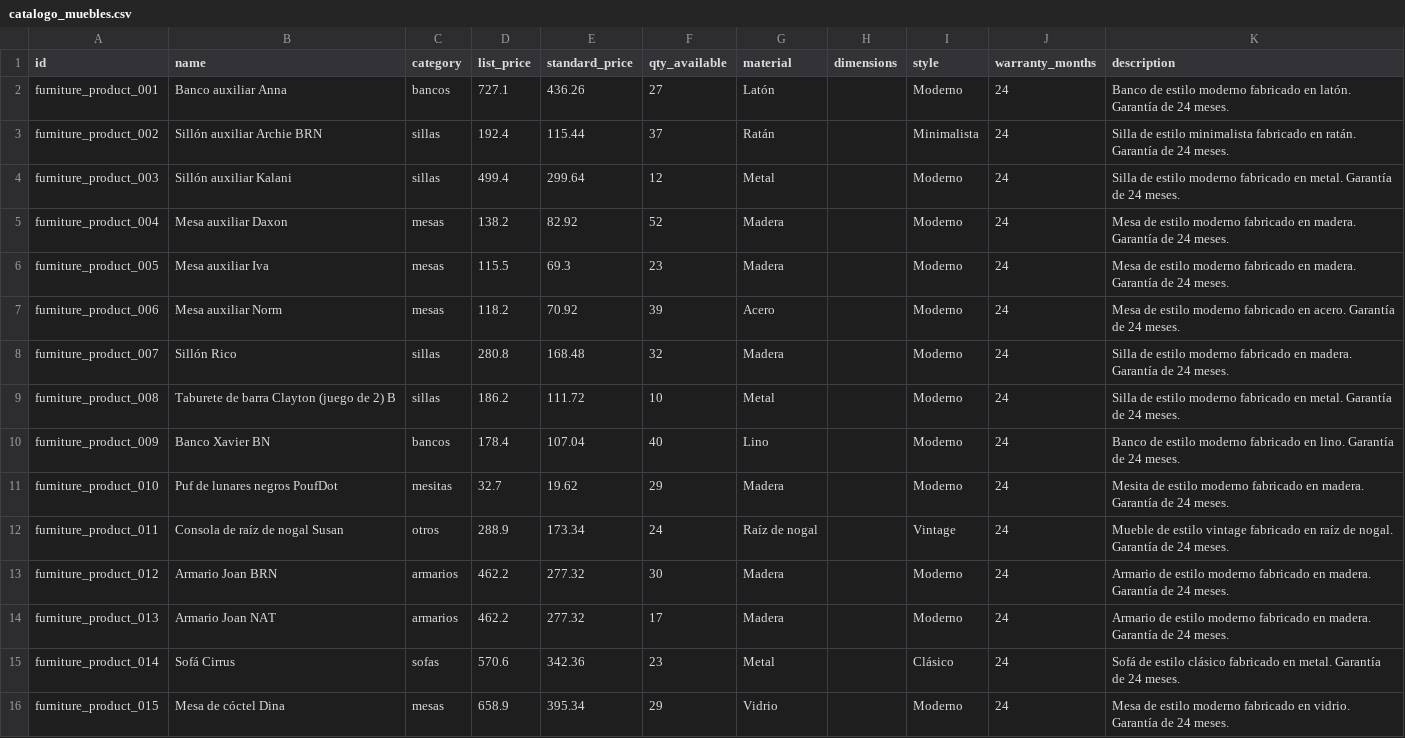
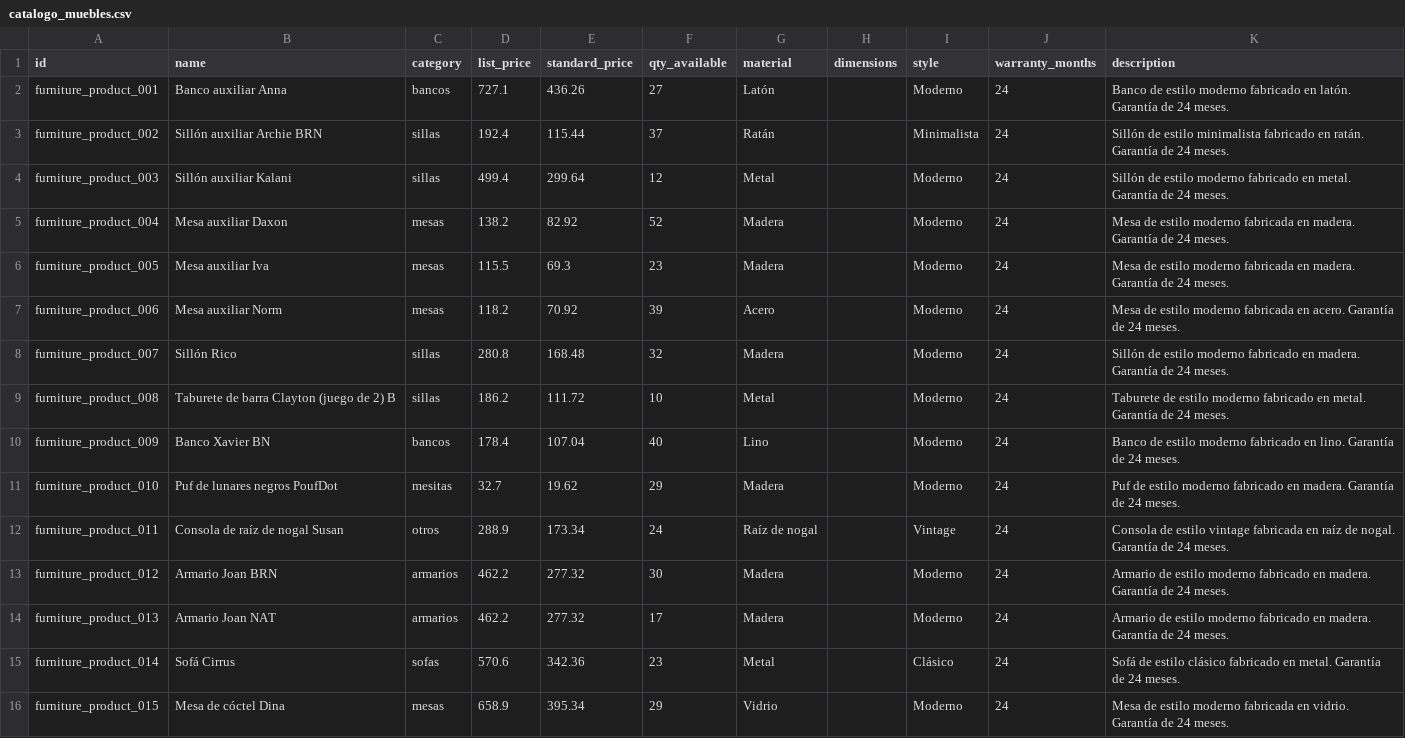
Before and after one commit to kavanasystemsinfo-ui/ODOO_CRM, a CSV file: data/catalogo_muebles.csv, drawn as a sheet; only a part is shown; the diff covers the shown part only.

```diff
--- a/data/catalogo_muebles.csv
+++ b/data/catalogo_muebles.csv
@@ -2,12 +2,12 @@ id,name,category,list_price,standard_price,qty_available,material,dimensions,sty
 furniture_product_001,Banco auxiliar Anna,bancos,727.1,436.26,27,Latón,,Moderno,24,Banco de estilo moderno fabricado en latón. Garantía de 24 meses.
-furniture_product_002,Sillón auxiliar Archie BRN,sillas,192.4,115.44,37,Ratán,,Minimalista,24,Silla de estilo minimalista fabricado en ratán. Garantía de 24 meses.
-furniture_product_003,Sillón auxiliar Kalani,sillas,499.4,299.64,12,Metal,,Moderno,24,Silla de estilo moderno fabricado en metal. Garantía de 24 meses.
-furniture_product_004,Mesa auxiliar Daxon,mesas,138.2,82.92,52,Madera,,Moderno,24,Mesa de estilo moderno fabricado en madera. Garantía de 24 meses.
-furniture_product_005,Mesa auxiliar Iva,mesas,115.5,69.3,23,Madera,,Moderno,24,Mesa de estilo moderno fabricado en madera. Garantía de 24 meses.
-furniture_product_006,Mesa auxiliar Norm,mesas,118.2,70.92,39,Acero,,Moderno,24,Mesa de estilo moderno fabricado en acero. Garantía de 24 meses.
-furniture_product_007,Sillón Rico,sillas,280.8,168.48,32,Madera,,Moderno,24,Silla de estilo moderno fabricado en madera. Garantía de 24 meses.
-furniture_product_008,Taburete de barra Clayton (juego de 2) B,sillas,186.2,111.72,10,Metal,,Moderno,24,Silla de estilo moderno fabricado en metal. Garantía de 24 meses.
+furniture_product_002,Sillón auxiliar Archie BRN,sillas,192.4,115.44,37,Ratán,,Minimalista,24,Sillón de estilo minimalista fabricado en ratán. Garantía de 24 meses.
+furniture_product_003,Sillón auxiliar Kalani,sillas,499.4,299.64,12,Metal,,Moderno,24,Sillón de estilo moderno fabricado en metal. Garantía de 24 meses.
+furniture_product_004,Mesa auxiliar Daxon,mesas,138.2,82.92,52,Madera,,Moderno,24,Mesa de estilo moderno fabricada en madera. Garantía de 24 meses.
+furniture_product_005,Mesa auxiliar Iva,mesas,115.5,69.3,23,Madera,,Moderno,24,Mesa de estilo moderno fabricada en madera. Garantía de 24 meses.
+furniture_product_006,Mesa auxiliar Norm,mesas,118.2,70.92,39,Acero,,Moderno,24,Mesa de estilo moderno fabricada en acero. Garantía de 24 meses.
+furniture_product_007,Sillón Rico,sillas,280.8,168.48,32,Madera,,Moderno,24,Sillón de estilo moderno fabricado en madera. Garantía de 24 meses.
+furniture_product_008,Taburete de barra Clayton (juego de 2) B,sillas,186.2,111.72,10,Metal,,Moderno,24,Taburete de estilo moderno fabricado en metal. Garantía de 24 meses.
 furniture_product_009,Banco Xavier BN,bancos,178.4,107.04,40,Lino,,Moderno,24,Banco de estilo moderno fabricado en lino. Garantía de 24 meses.
-furniture_product_010,Puf de lunares negros PoufDot,mesitas,32.7,19.62,29,Madera,,Moderno,24,Mesita de estilo moderno fabricado en madera. Garantía de 24 meses.
-furniture_product_011,Consola de raíz de nogal Susan,otros,288.9,173.34,24,Raíz de nogal,,Vintage,24,Mueble de estilo vintage fabricado en raíz de nogal. Garantía de 24 meses.
+furniture_product_010,Puf de lunares negros PoufDot,mesitas,32.7,19.62,29,Madera,,Moderno,24,Puf de estilo moderno fabricado en madera. Garantía de 24 meses.
+furniture_product_011,Consola de raíz de nogal Susan,otros,288.9,173.34,24,Raíz de nogal,,Vintage,24,Consola de estilo vintage fabricada en raíz de nogal. Garantía de 24 meses.
 furniture_product_012,Armario Joan BRN,armarios,462.2,277.32,30,Madera,,Moderno,24,Armario de estilo moderno fabricado en madera. Garantía de 24 meses.
@@ -15,2 +15,2 @@ furniture_product_013,Armario Joan NAT,armarios,462.2,277.32,17,Madera,,Moderno,
 furniture_product_014,Sofá Cirrus,sofas,570.6,342.36,23,Metal,,Clásico,24,Sofá de estilo clásico fabricado en metal. Garantía de 24 meses.
-furniture_product_015,Mesa de cóctel Dina,mesas,658.9,395.34,29,Vidrio,,Moderno,24,Mesa de estilo moderno fabricado en vidrio. Garantía de 24 meses.
+furniture_product_015,Mesa de cóctel Dina,mesas,658.9,395.34,29,Vidrio,,Moderno,24,Mesa de estilo moderno fabricada en vidrio. Garantía de 24 meses.
```
Also changed, not shown: 57 edited cells elsewhere in this file, 5 other files.
